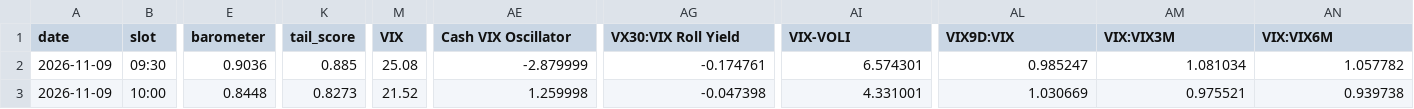
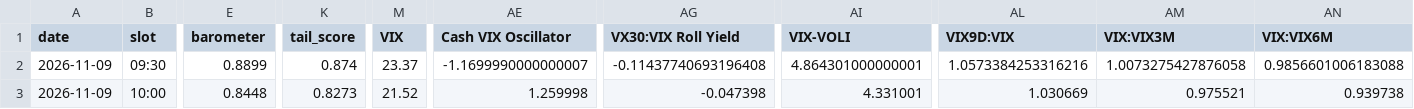
Before and after one commit to leveragevolatilitylife/Volatility-Barometer, a CSV file: data/log.csv, drawn as a sheet; only a part is shown, gaps mark what is left out; the diff covers the shown part only; the diff names each change by its address in the sheet, - before the commit and + after, or states it on an @@ line.

```diff
--- a/data/log.csv
+++ b/data/log.csv
-E2 (barometer): 0.9036
+E2 (barometer): 0.8899
-K2 (tail_score): 0.885
+K2 (tail_score): 0.874
-M2 (VIX): 25.08
+M2 (VIX): 23.37
-AE2 (Cash VIX Oscillator): -2.879999
+AE2 (Cash VIX Oscillator): -1.1699990000000007
-AG2 (VX30:VIX Roll Yield): -0.174761
+AG2 (VX30:VIX Roll Yield): -0.11437740693196408
-AI2 (VIX-VOLI): 6.574301
+AI2 (VIX-VOLI): 4.864301000000001
-AL2 (VIX9D:VIX): 0.985247
+AL2 (VIX9D:VIX): 1.0573384253316216
-AM2 (VIX:VIX3M): 1.081034
+AM2 (VIX:VIX3M): 1.0073275427876058
-AN2 (VIX:VIX6M): 1.057782
+AN2 (VIX:VIX6M): 0.9856601006183088
```
Also changed, not shown: 2 edited cells elsewhere in this file, 2 other files.
